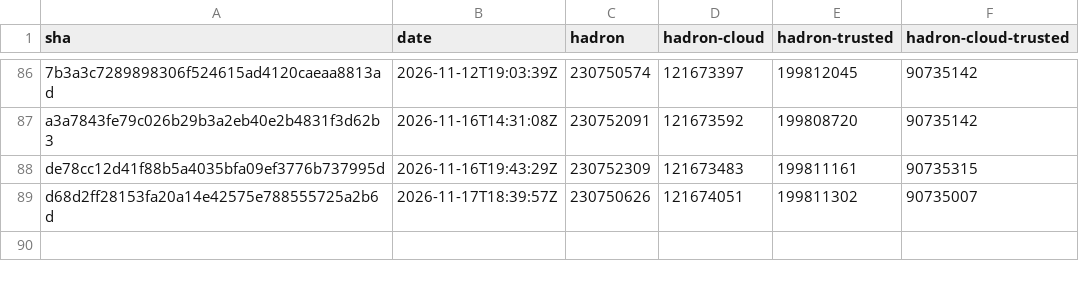
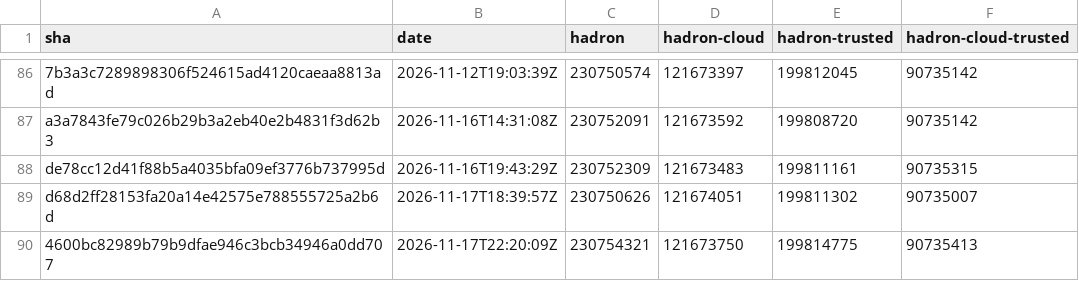
Before and after one commit to kairos-io/hadron, a CSV file: size-history.csv, drawn as a sheet; only a part is shown, gaps mark what is left out; the diff names each change by its address in the sheet, - before the commit and + after, or states it on an @@ line.

```diff
--- a/size-history.csv
+++ b/size-history.csv
+row 90: 4600bc82989b79b9dfae946c3bcb34946a0dd707 | 2026-11-17T22:20:09Z | 230754321 | 121673750 | 199814775 | 90735413
```
Also changed, not shown: 2 other files.
